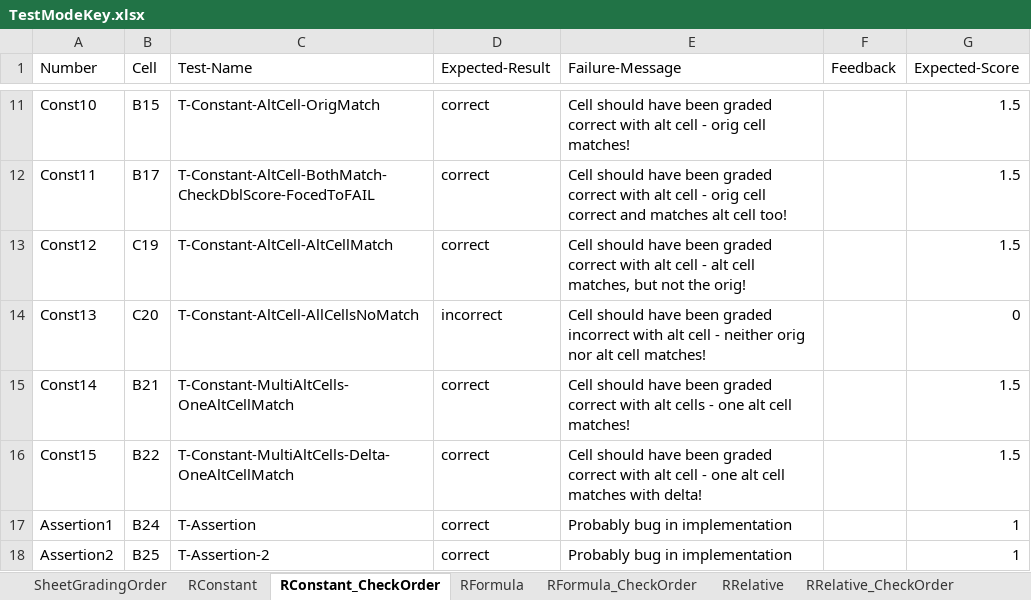
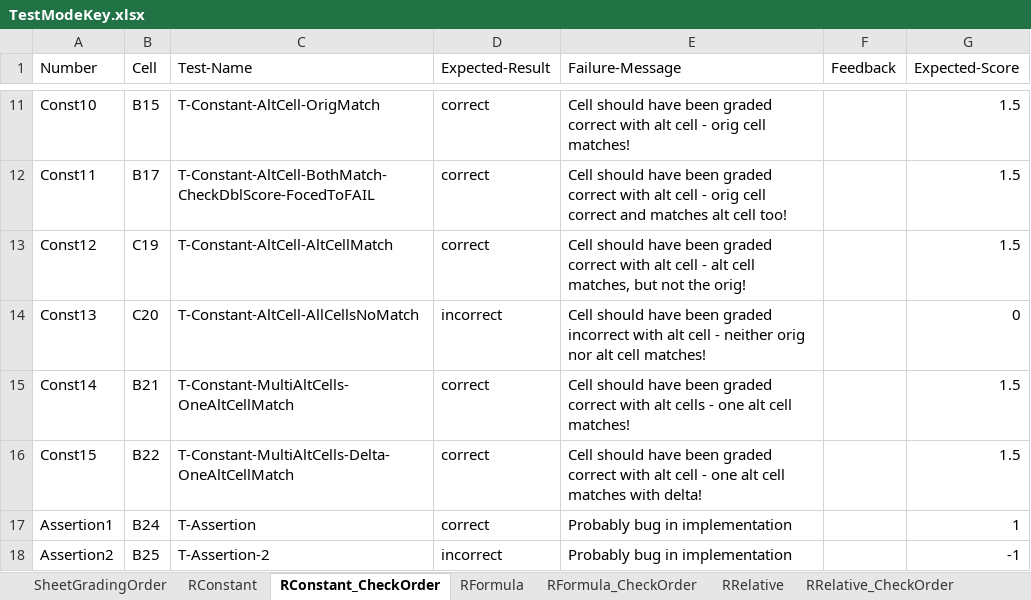
Before and after one commit to cmusv/pysheetgrader-core, an Excel workbook: excel/TestModeKey.xlsx, sheet RConstant_CheckOrder, drawn as a sheet; only a part is shown, gaps mark what is left out; values as stored, in another font and other column widths than the file's, no borders; the diff names each change by its address in the sheet, - before the commit and + after, or states it on an @@ line.

```diff
--- a/excel/TestModeKey.xlsx (sheet RConstant_CheckOrder)
+++ b/excel/TestModeKey.xlsx (sheet RConstant_CheckOrder)
-D18 (Expected-Result): correct
+D18 (Expected-Result): incorrect
-G18 (Expected-Score): 1
+G18 (Expected-Score): -1
```
Also changed, not shown: sheet RConstant, 2 other files.
